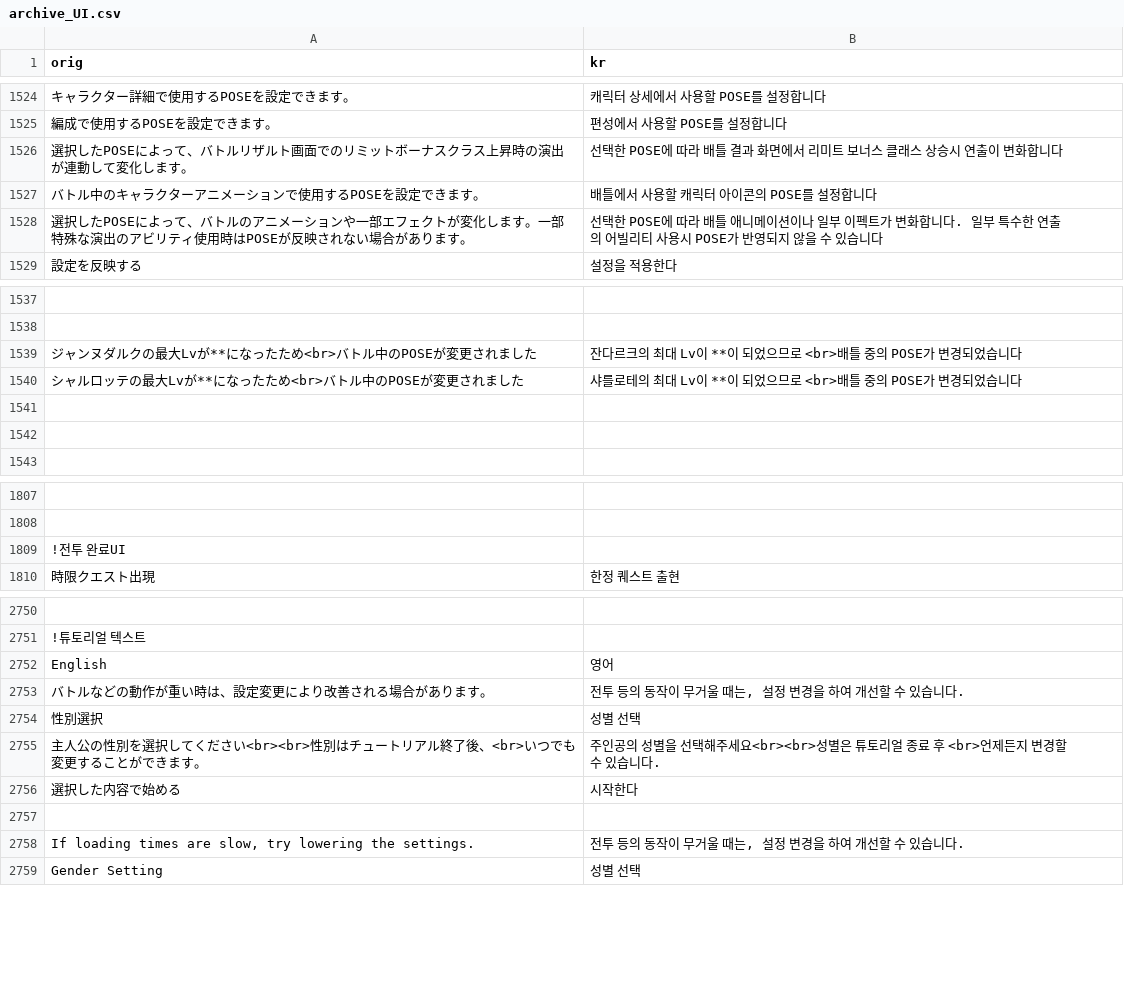
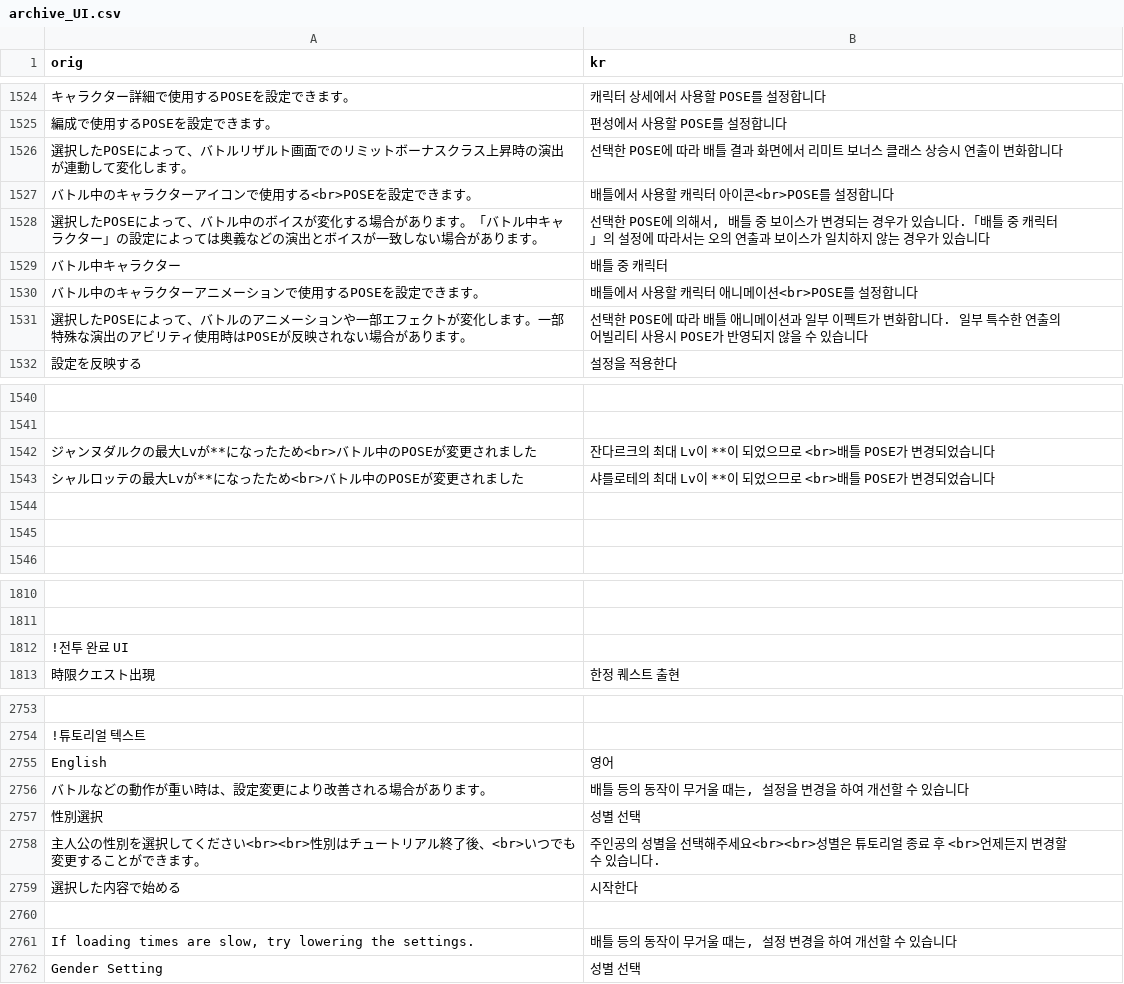
Before and after one commit to sidewinderk/gbfTransKor, a CSV file: cache/archive_UI.csv, drawn as a sheet; only a part is shown, gaps mark what is left out; addresses are those after the commit; the diff names each change by its address in the sheet, - before the commit and + after, or states it on an @@ line.

```diff
--- a/cache/archive_UI.csv
+++ b/cache/archive_UI.csv
+row 1527: バトル中のキャラクターアイコンで使用する<br>POSEを設定できます。 | 배틀에서 사용할 캐릭터 아이콘<br>POSE를 설정합니다
+row 1528: 選択したPOSEによって、バトル中のボイスが変化する場合があります。「バトル中キャラクター」の設定によっては奥義などの演出とボイスが一致しない場合があります。 | 선택한 POSE에 의해서, 배틀 중 보이스가 변경되는 경우가 있습니다.「배틀 중 캐릭터」의 설정에 따라서는 오의 연출과 보이스가 일치하지 않는 경우가 있습니다
+row 1529: バトル中キャラクター | 배틀 중 캐릭터
-B1530 (kr): 배틀에서 사용할 캐릭터 아이콘의 POSE를 설정합니다
+B1530 (kr): 배틀에서 사용할 캐릭터 애니메이션<br>POSE를 설정합니다
-B1531 (kr): …니메이션이나 일부…
+B1531 (kr): …니메이션과 일부…
-B1542 (kr): 잔다르크의 최대 Lv이 **이 되었으므로 <br>배틀 중의 POSE가 변경되었습니다
+B1542 (kr): 잔다르크의 최대 Lv이 **이 되었으므로 <br>배틀 POSE가 변경되었습니다
-B1543 (kr): 샤를로테의 최대 Lv이 **이 되었으므로 <br>배틀 중의 POSE가 변경되었습니다
+B1543 (kr): 샤를로테의 최대 Lv이 **이 되었으므로 <br>배틀 POSE가 변경되었습니다
-A1812 (orig): !전투 완료UI
+A1812 (orig): !전투 완료 UI
-B2756 (kr): 전투 등의 동작이 무거울 때는, 설정 변경을 하여 개선할 수 있습니다.
+B2756 (kr): 배틀 등의 동작이 무거울 때는, 설정을 변경을 하여 개선할 수 있습니다
-B2761 (kr): 전투 등의 동작이 무거울 때는, 설정 변경을 하여 개선할 수 있습니다.
+B2761 (kr): 배틀 등의 동작이 무거울 때는, 설정 변경을 하여 개선할 수 있습니다
```
Also changed, not shown: 1 other file.
